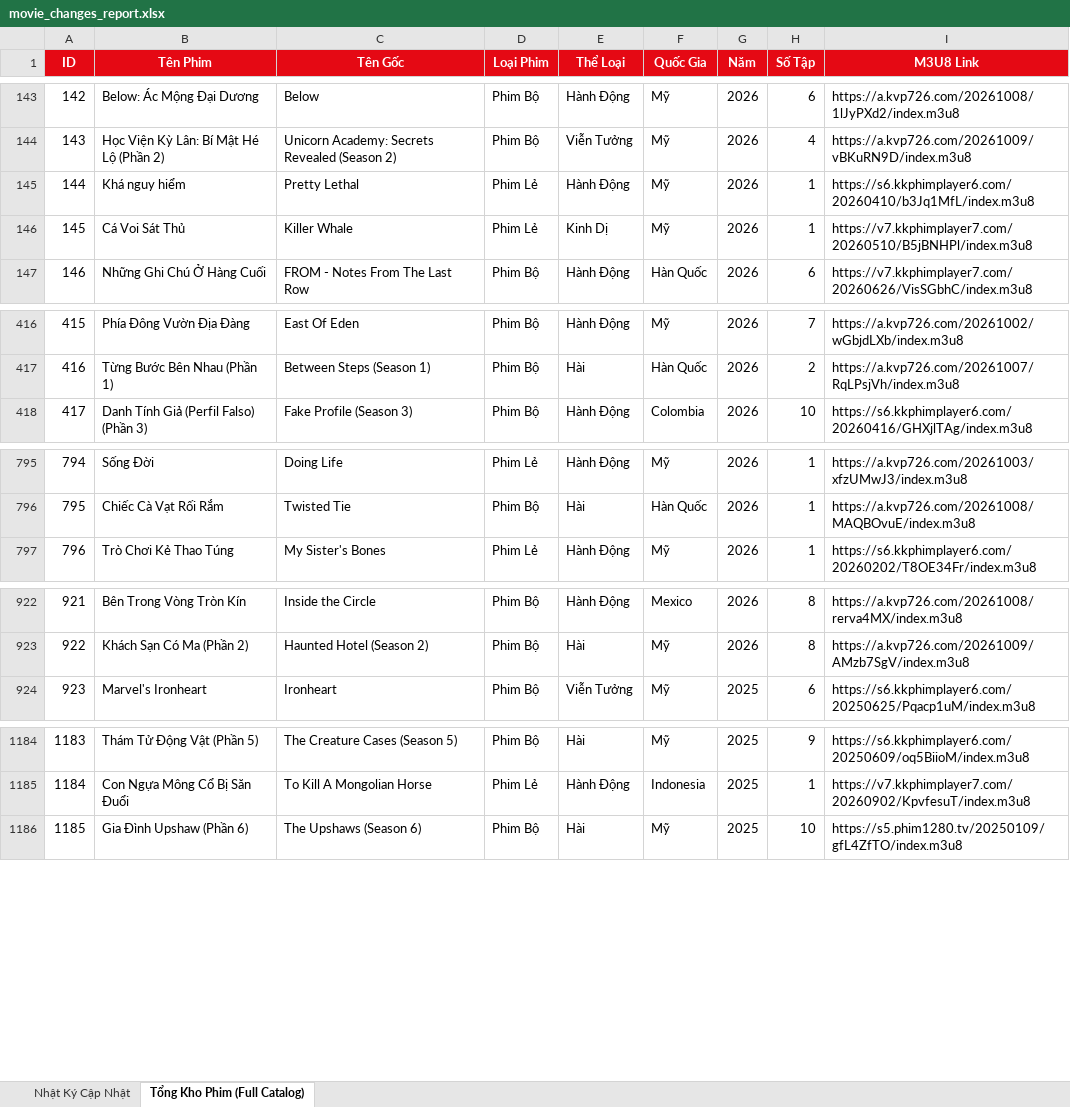
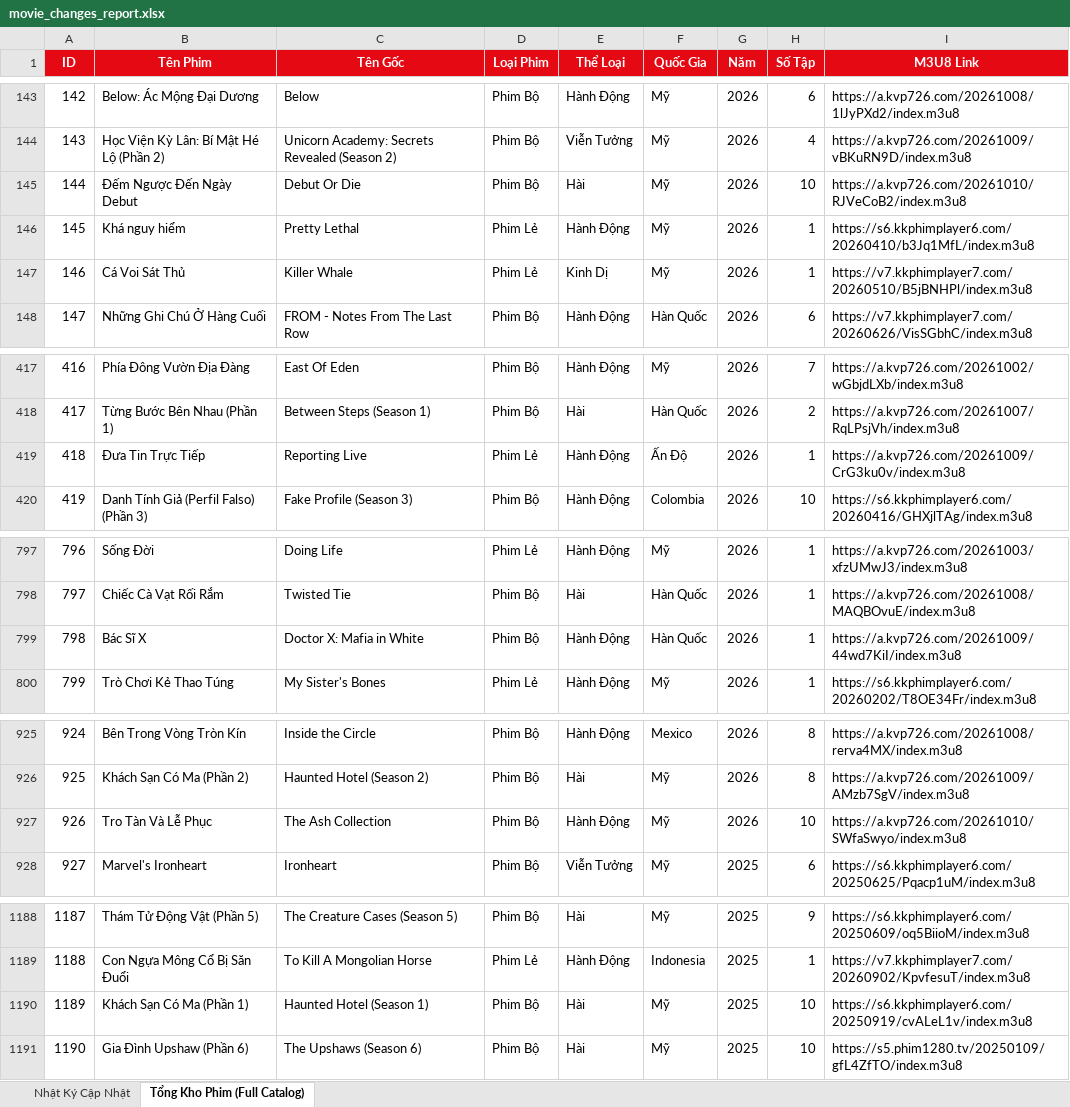
Before and after one commit to exorcisthb/Phim, an Excel workbook: movie_changes_report.xlsx, sheet Tổng Kho Phim (Full Catalog), drawn as a sheet; only a part is shown, gaps mark what is left out; values as stored, in another font and other column widths than the file's, no borders; addresses are those after the commit; the diff names each change by its address in the sheet, - before the commit and + after, or states it on an @@ line.

```diff
--- a/movie_changes_report.xlsx (sheet Tổng Kho Phim (Full Catalog))
+++ b/movie_changes_report.xlsx (sheet Tổng Kho Phim (Full Catalog))
+row 145: 144 | Đếm Ngược Đến Ngày Debut | Debut Or Die | Phim Bộ | Hài | Mỹ | 2026 | 10 | https://a.kvp726.com/20261010/RJVeCoB2/index.m3u8
@@ column A (ID) renumbered from row 146 down @@
+row 419: 418 | Đưa Tin Trực Tiếp | Reporting Live | Phim Lẻ | Hành Động | Ấn Độ | 2026 | 1 | https://a.kvp726.com/20261009/CrG3ku0v/index.m3u8
+row 799: 798 | Bác Sĩ X | Doctor X: Mafia in White | Phim Bộ | Hành Động | Hàn Quốc | 2026 | 1 | https://a.kvp726.com/20261009/44wd7KiI/index.m3u8
+row 927: 926 | Tro Tàn Và Lễ Phục | The Ash Collection | Phim Bộ | Hành Động | Mỹ | 2026 | 10 | https://a.kvp726.com/20261010/SWfaSwyo/index.m3u8
+row 1190: 1189 | Khách Sạn Có Ma (Phần 1) | Haunted Hotel (Season 1) | Phim Bộ | Hài | Mỹ | 2025 | 10 | https://s6.kkphimplayer6.com/20250919/cvALeL1v/index.m3u8
```
Also changed, not shown: sheet Nhật Ký Cập Nhật, 2 other files.
